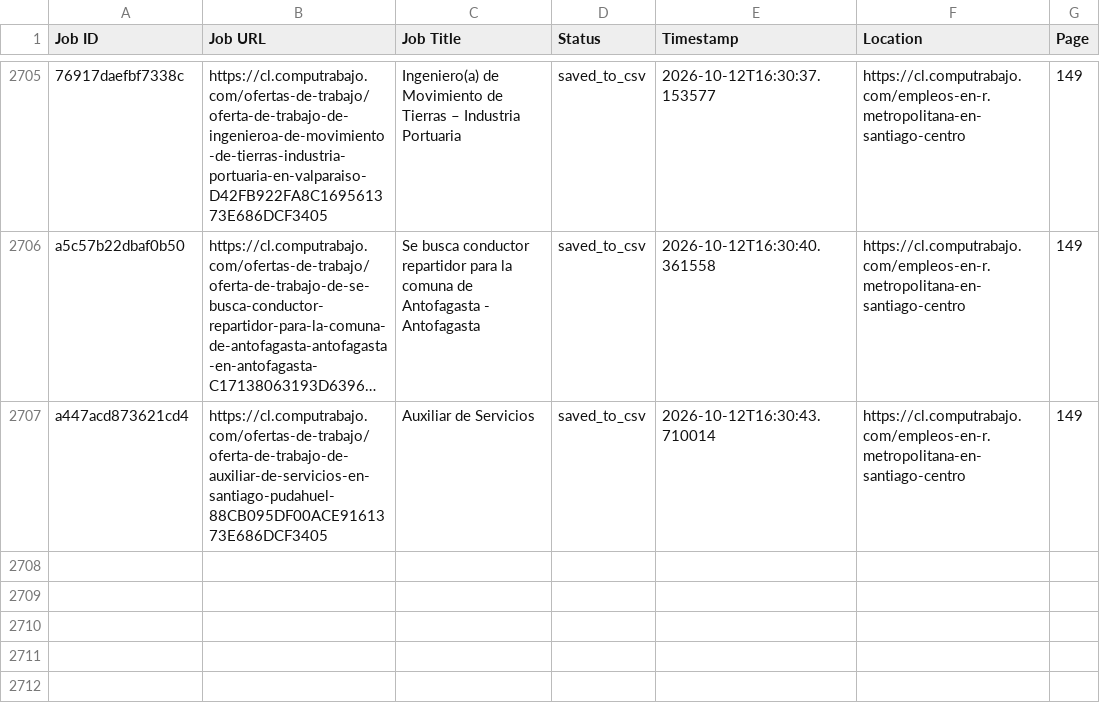
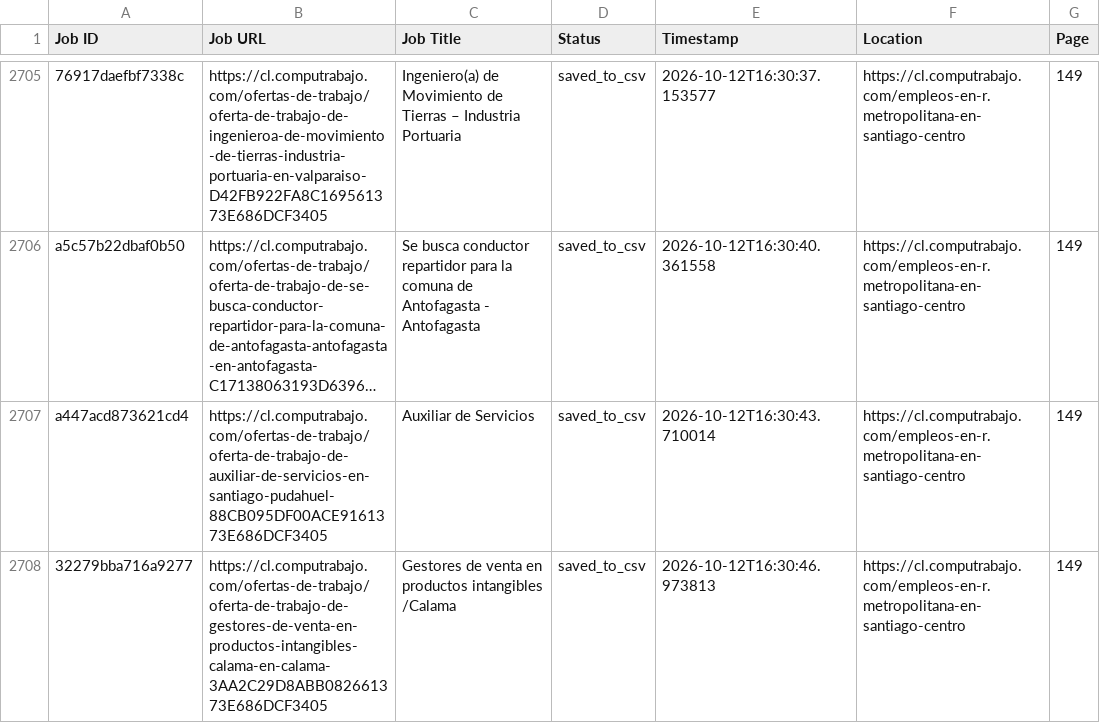
Before and after one commit to liliankason/computrabajo_chile_scraper, a CSV file: chile_processed.csv, drawn as a sheet; only a part is shown, gaps mark what is left out; long unchanged cells end in …; the diff names each change by its address in the sheet, - before the commit and + after, or states it on an @@ line.

```diff
--- a/chile_processed.csv
+++ b/chile_processed.csv
+row 2708: 32279bba716a9277 | https://cl.computrabajo.com/ofertas-de-trabajo/oferta-de-trabajo-de-gestores-de-venta-en-productos-intangibles-calama-en-calama-3AA2C29D8ABB082661373E686DCF3405 | Gestores de venta en productos intangibles /Calama | saved_to_csv | 2026-10-12T16:30:46.973813 | https://cl.computrabajo.com/empleos-en-r.metropolitana-en-santiago-centro | 149
```
Also changed, not shown: 2 other files.
